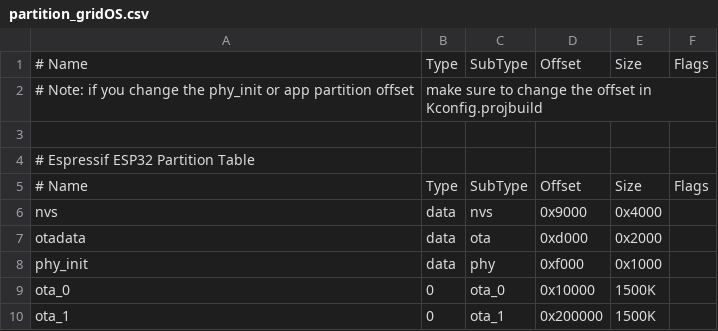
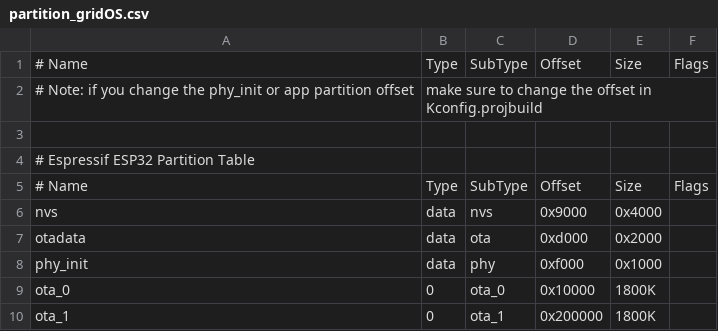
Before and after one commit to pmalessa/groovegrid, a CSV file: Software/gridOS/partition_gridOS.csv, drawn as a sheet.

```diff
--- a/Software/gridOS/partition_gridOS.csv
+++ b/Software/gridOS/partition_gridOS.csv
@@ -8,3 +8,3 @@ otadata,  data, ota,     0xd000,  0x2000,
 phy_init, data, phy,     0xf000,  0x1000,
-ota_0,  0,    ota_0,    0x10000, 1500K,
-ota_1,    0,    ota_1,  0x200000, 1500K,
+ota_0,  0,    ota_0,    0x10000, 1800K,
+ota_1,    0,    ota_1,  0x200000, 1800K,
```
Also changed, not shown: 10 other files.
